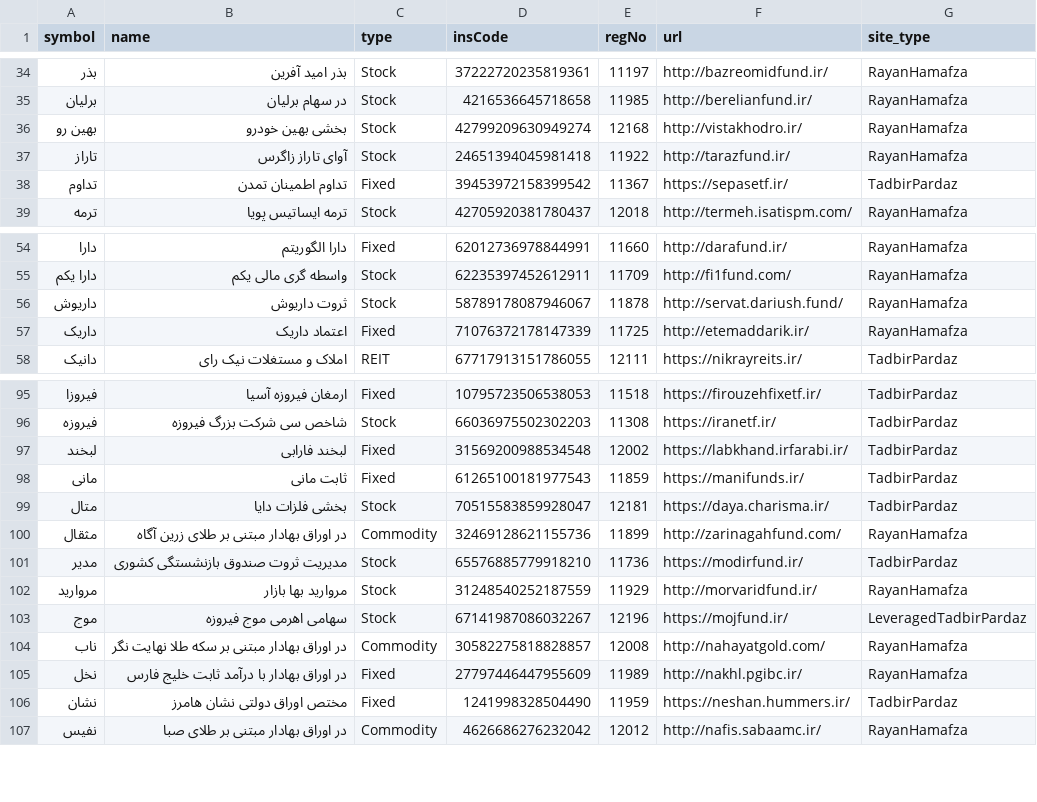
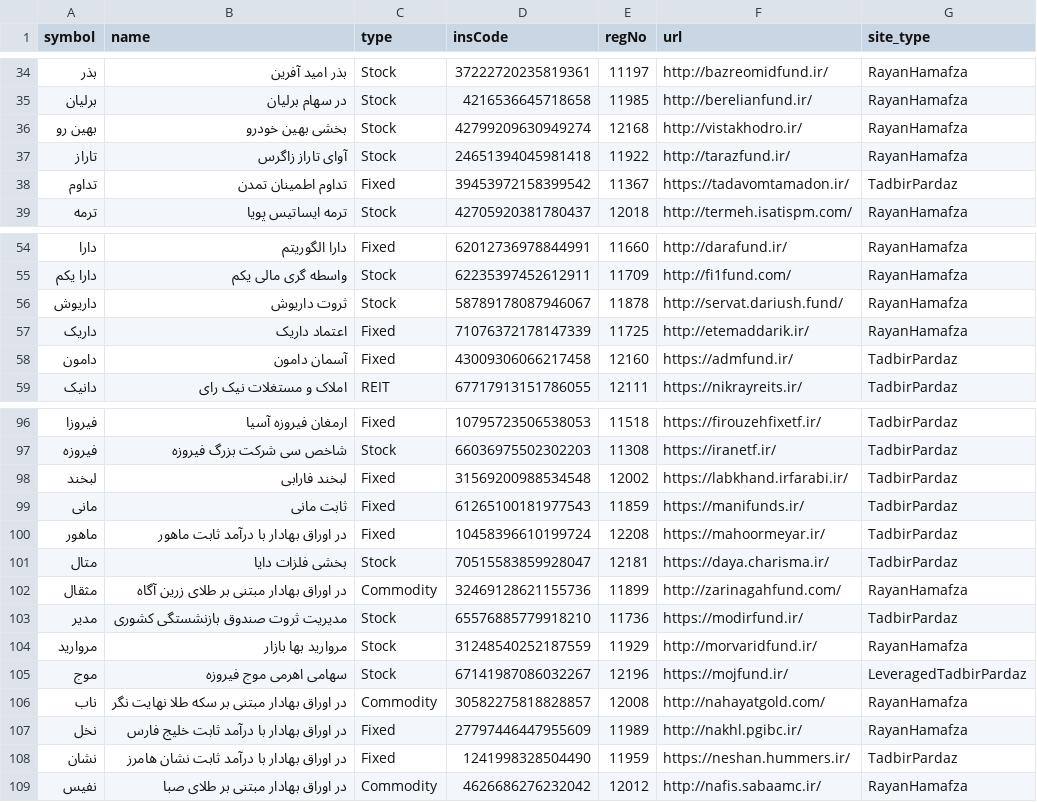
Before and after one commit to 5j9/iranetf, a CSV file: iranetf/dataset.csv, drawn as a sheet; only a part is shown, gaps mark what is left out.

Commit message:
fix(dataset): update

```diff
--- a/iranetf/dataset.csv
+++ b/iranetf/dataset.csv
@@ -37,3 +37,3 @@
 تاراز,آوای تاراز زاگرس,Stock,24651394045981418,11922,http://tarazfund.ir/,RayanHamafza
-تداوم,تداوم اطمینان تمدن,Fixed,39453972158399542,11367,https://sepasetf.ir/,TadbirPardaz
+تداوم,تداوم اطمینان تمدن,Fixed,39453972158399542,11367,https://tadavomtamadon.ir/,TadbirPardaz
 ترمه,ترمه ایساتیس پویا,Stock,42705920381780437,12018,http://termeh.isatispm.com/,RayanHamafza
@@ -57,2 +57,3 @@
 داریک,اعتماد داریک,Fixed,71076372178147339,11725,http://etemaddarik.ir/,RayanHamafza
+دامون,آسمان دامون,Fixed,43009306066217458,12160,https://admfund.ir/,TadbirPardaz
 دانیک,املاک و مستغلات نیک رای,REIT,67717913151786055,12111,https://nikrayreits.ir/,TadbirPardaz
@@ -98,2 +99,3 @@
 مانی,ثابت مانی,Fixed,61265100181977543,11859,https://manifunds.ir/,TadbirPardaz
+ماهور,در اوراق بهادار با درآمد ثابت ماهور,Fixed,10458396610199724,12208,https://mahoormeyar.ir/,TadbirPardaz
 متال,بخشی فلزات دایا,Stock,70515583859928047,12181,https://daya.charisma.ir/,TadbirPardaz
@@ -105,3 +107,3 @@
 نخل,در اوراق بهادار با درآمد ثابت خلیج فارس,Fixed,27797446447955609,11989,http://nakhl.pgibc.ir/,RayanHamafza
-نشان,مختص اوراق دولتی نشان هامرز,Fixed,1241998328504490,11959,https://neshan.hummers.ir/,TadbirPardaz
+نشان,در اوراق بهادار با درآمد ثابت نشان هامرز,Fixed,1241998328504490,11959,https://neshan.hummers.ir/,TadbirPardaz
 نفیس,در اوراق بهادار مبتنی بر طلای صبا,Commodity,4626686276232042,12012,http://nafis.sabaamc.ir/,RayanHamafza
```
